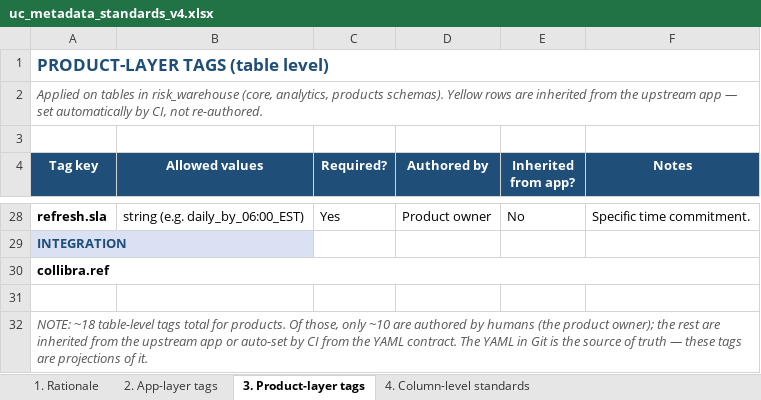
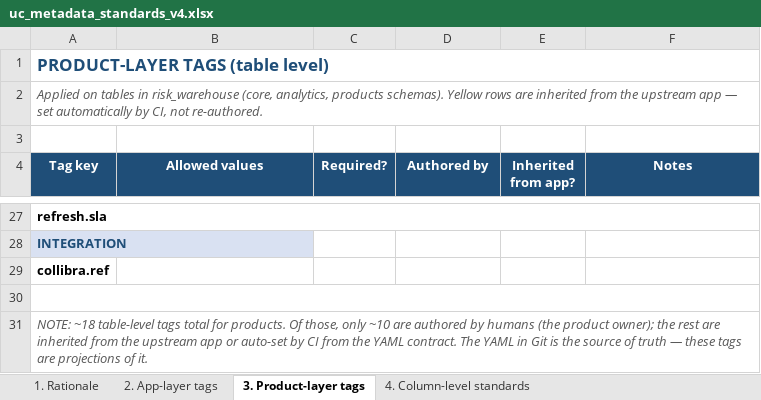
Before and after one commit to reena389-git/learning, an Excel workbook: Confluence/uc_metadata_standards_v4.xlsx, sheet 3. Product-layer tags, drawn as a sheet; only a part is shown, gaps mark what is left out; values as stored, in another font and other column widths than the file's, no borders; removed rows and columns are numbered as before the commit, all else as after; the diff covers the shown part only; the diff names each change by its address in the sheet, - before the commit and + after, or states it on an @@ line.

```diff
--- a/Confluence/uc_metadata_standards_v4.xlsx (sheet 3. Product-layer tags)
+++ b/Confluence/uc_metadata_standards_v4.xlsx (sheet 3. Product-layer tags)
+A27:F27 merged
-B27 (Allowed values): string (e.g. daily_by_06:00_EST)
+B27 (Allowed values): (empty)
-C27 (Required?): Yes
+C27 (Required?): (empty)
-D27 (Authored by): Product owner
+D27 (Authored by): (empty)
-E27 (Inherited from app?): No
+E27 (Inherited from app?): (empty)
-F27 (Notes): Specific time commitment.
+F27 (Notes): (empty)
-A30:F30 merged
+A30:F30 merged
```
Also changed, not shown: 1 removed row, 20 edited cells and merged cells elsewhere in this sheet, 2 other files.
